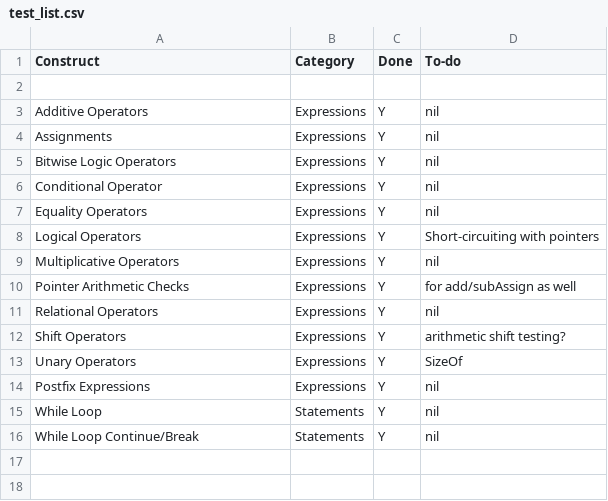
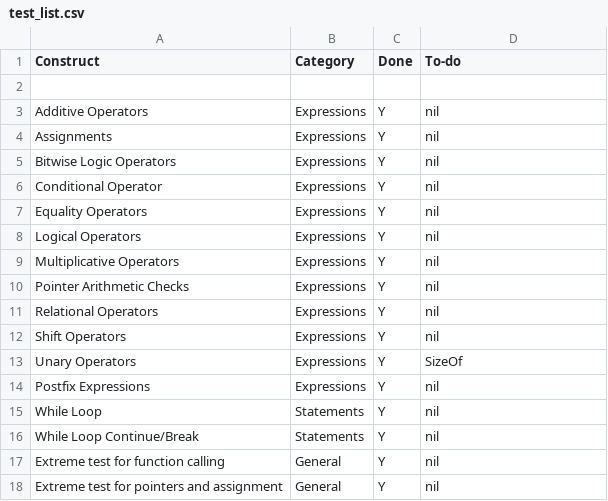
Before and after one commit to olly-larkin/C90_MIPS1_Compiler, a CSV file: management/test_list.csv, drawn as a sheet.

```diff
--- a/management/test_list.csv
+++ b/management/test_list.csv
@@ -7,7 +7,7 @@ Conditional Operator, Expressions, Y, nil
 Equality Operators, Expressions, Y, nil
-Logical Operators, Expressions, Y, Short-circuiting with pointers
+Logical Operators, Expressions, Y, nil
 Multiplicative Operators, Expressions, Y, nil
-Pointer Arithmetic Checks, Expressions, Y, for add/subAssign as well
+Pointer Arithmetic Checks, Expressions, Y, nil
 Relational Operators, Expressions, Y, nil
-Shift Operators, Expressions, Y, arithmetic shift testing?
+Shift Operators, Expressions, Y, nil
 Unary Operators, Expressions, Y, SizeOf
@@ -16 +16,3 @@ While Loop, Statements, Y, nil
 While Loop Continue/Break, Statements, Y, nil
+Extreme test for function calling, General, Y, nil
+Extreme test for pointers and assignment, General, Y, nil
```
Also changed, not shown: 4 other files.
